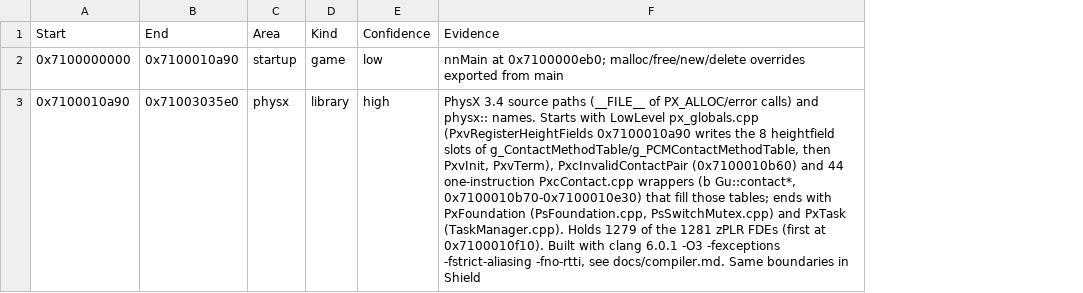
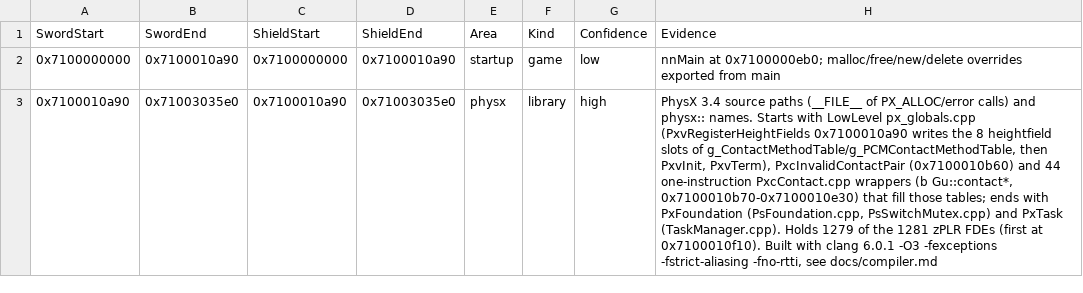
Before and after one commit to gccody/pokemon-sw-sh-decomp, a CSV file: data/areas.csv, drawn as a sheet; only a part is shown; addresses are those after the commit; the diff covers the shown part only; the diff names each change by its address in the sheet, - before the commit and + after, or states it on an @@ line.

```diff
--- a/data/areas.csv
+++ b/data/areas.csv
+column C (ShieldStart), rows 2-3: 0x7100000000 | 0x7100010a90
+column D (ShieldEnd), rows 2-3: 0x7100010a90 | 0x71003035e0
-A1: Start
+A1: SwordStart
-B1: End
+B1: SwordEnd
-H3 (Evidence): …-fno-rtti, see docs/compiler.md. Same boundaries in Shield
+H3 (Evidence): …-fno-rtti, see docs/compiler.md
```
Also changed, not shown: 5 edited cells elsewhere in this file, 10 other files.
